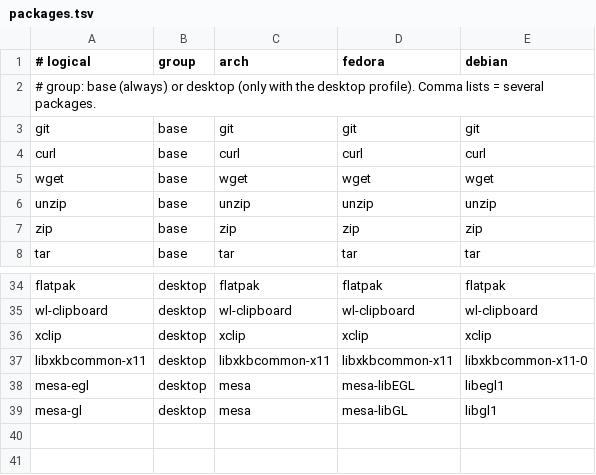
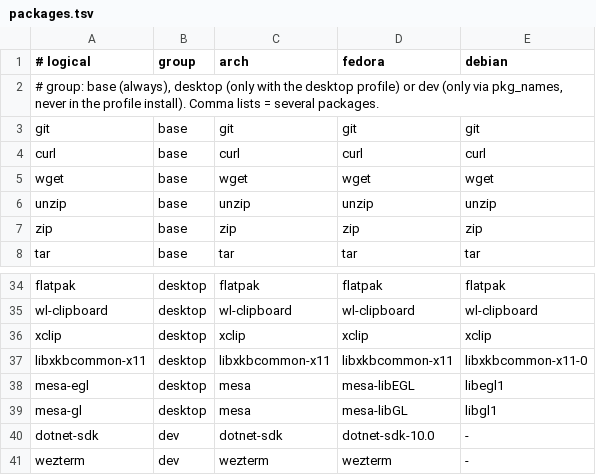
Before and after one commit to AdrianMeDev/dotfiles, a TSV file: manifests/packages.tsv, drawn as a sheet; only a part is shown, gaps mark what is left out.

Commit message:
refactor(system): route fedora package installs through pkg layer

```diff
--- a/manifests/packages.tsv
+++ b/manifests/packages.tsv
@@ -1,3 +1,3 @@
 # logical	group	arch	fedora	debian
-# group: base (always) or desktop (only with the desktop profile). Comma lists = several packages.
+# group: base (always), desktop (only with the desktop profile) or dev (only via pkg_names, never in the profile install). Comma lists = several packages.
 git	base	git	git	git
@@ -39 +39,3 @@ mesa-egl	desktop	mesa	mesa-libEGL	libegl1
 mesa-gl	desktop	mesa	mesa-libGL	libgl1
+dotnet-sdk	dev	dotnet-sdk	dotnet-sdk-10.0	-
+wezterm	dev	wezterm	wezterm	-
```
Also changed, not shown: 8 other files.
